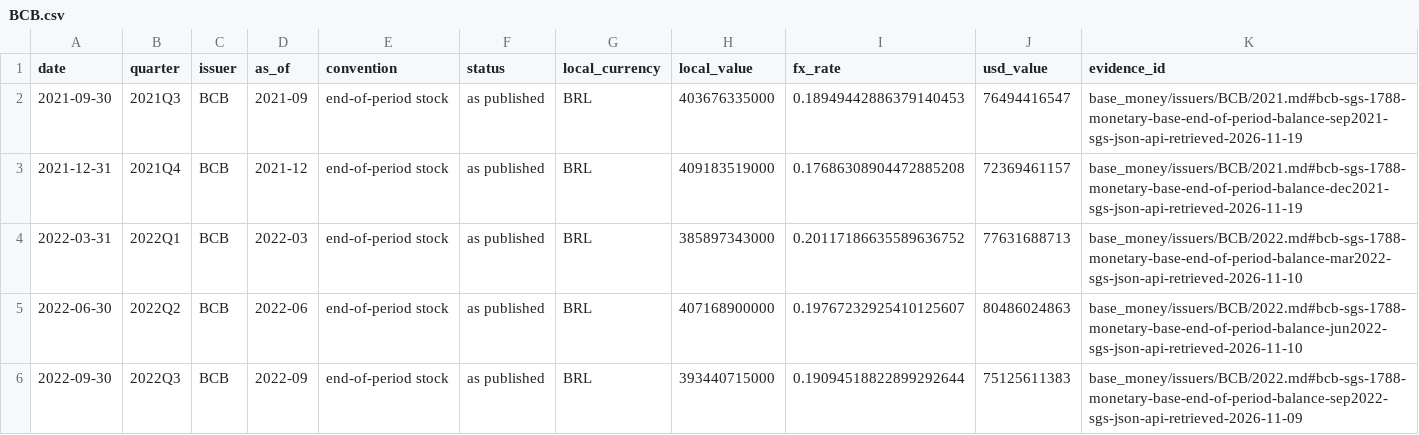
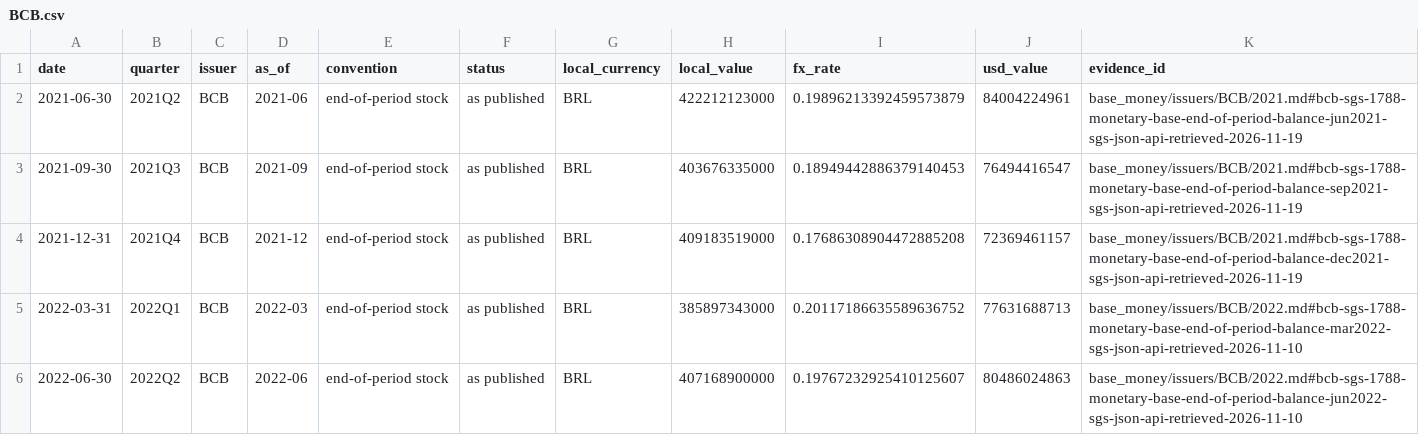
Before and after one commit to GildedPleb/open-inflation, a CSV file: base_money/issuers/BCB/BCB.csv, drawn as a sheet; only a part is shown; the shorter side is filled out with more unchanged rows; the diff names each change by its address in the sheet, - before the commit and + after, or states it on an @@ line.

```diff
--- a/base_money/issuers/BCB/BCB.csv
+++ b/base_money/issuers/BCB/BCB.csv
+row 2: 2021-06-30 | 2021Q2 | BCB | 2021-06 | end-of-period stock | as published | BRL | 422212123000 | 0.19896213392459573879 | 84004224961 | base_money/issuers/BCB/2021.md#bcb-sgs-1788-monetary-base-end-of-period-balance-jun2021-sgs-json-api-retrieved-2026-11-19
```
Also changed, not shown: base_money/components.csv, base_money/issuers/BOK/BOK.csv, 44 other files.
